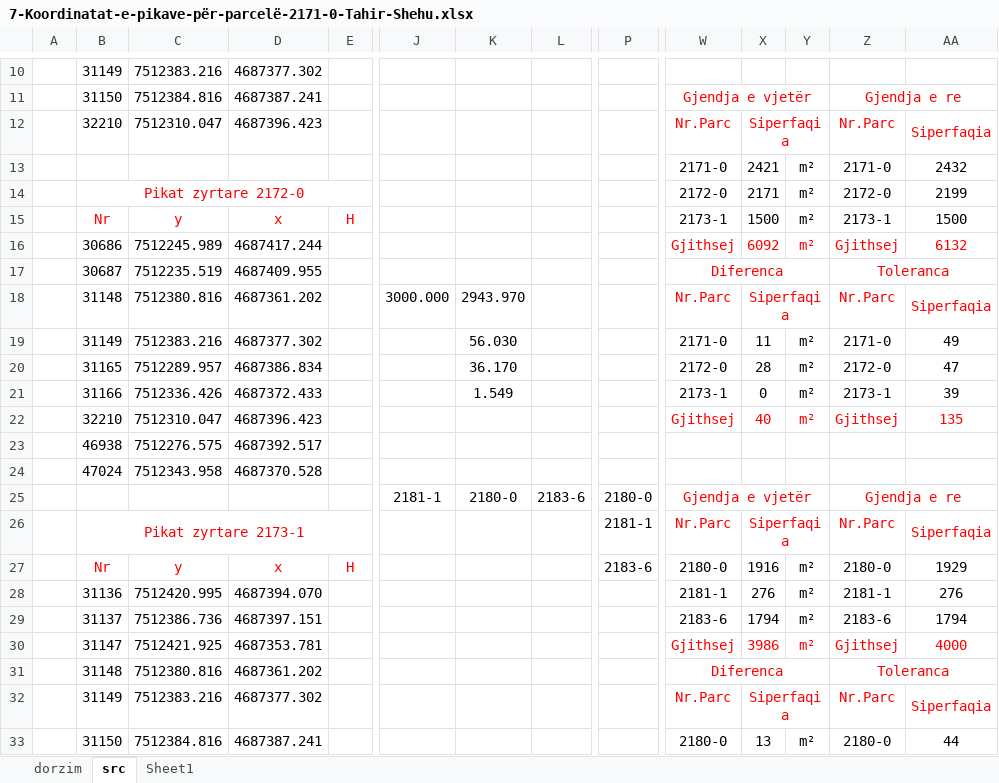
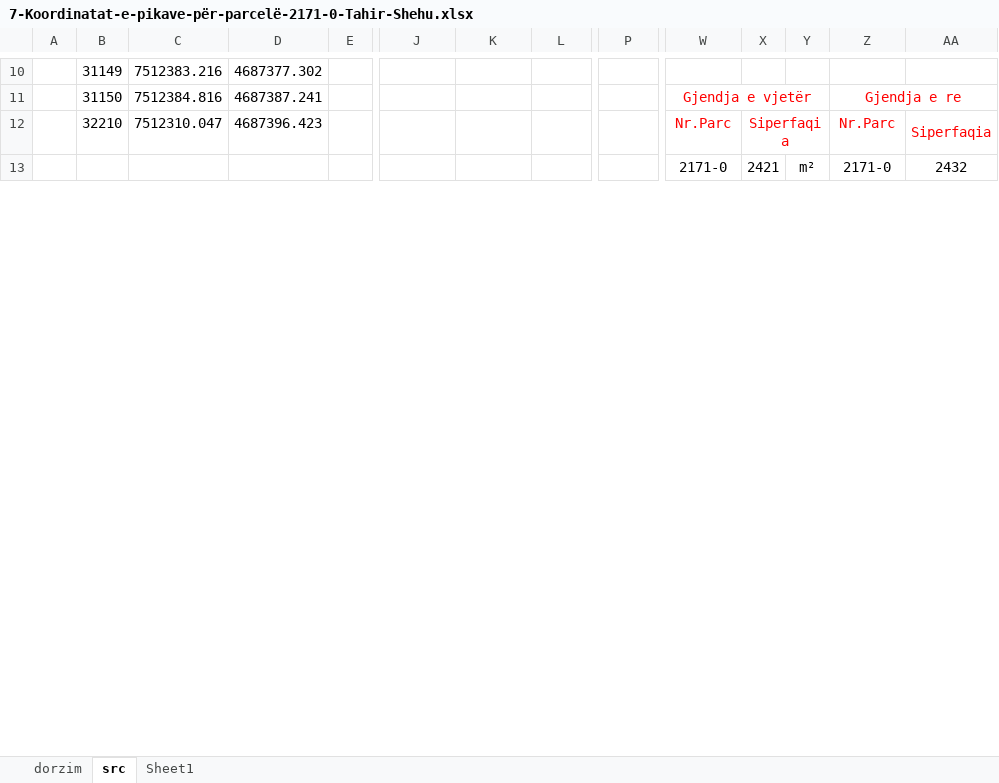
Before and after one commit to geo-coding/2171-0-Tahir-Shehu-Greme, an Excel workbook: cd/7-Koordinatat-e-pikave-për-parcelë-2171-0-Tahir-Shehu.xlsx, sheet src, drawn as a sheet; only a part is shown, gaps mark what is left out; values as stored, in another font and other column widths than the file's, no borders; removed rows and columns are numbered as before the commit, all else as after; rows hold the shown columns only; the diff covers the shown part only; the diff names each change by its address in the sheet, - before the commit and + after, or states it on an @@ line.

```diff
--- a/cd/7-Koordinatat-e-pikave-për-parcelë-2171-0-Tahir-Shehu.xlsx (sheet src)
+++ b/cd/7-Koordinatat-e-pikave-për-parcelë-2171-0-Tahir-Shehu.xlsx (sheet src)
-row 14:  | Pikat zyrtare 2172-0 |  |  |  |  |  |  |  | 2172-0 | 2171 | m² | 2172-0 | 2199
-row 15:  | Nr | y | x | H |  |  |  |  | 2173-1 | 1500 | m² | 2173-1 | 1500
-row 16:  | 30686 | 7512245.989 | 4687417.244 |  |  |  |  |  | Gjithsej | 6092 | m² | Gjithsej | 6132
-row 17:  | 30687 | 7512235.519 | 4687409.955 |  |  |  |  |  | Diferenca |  |  | Toleranca
-row 18:  | 31148 | 7512380.816 | 4687361.202 |  | 3000.000 | 2943.970 |  |  | Nr.Parc | Siperfaqia |  | Nr.Parc | Siperfaqia
-row 19:  | 31149 | 7512383.216 | 4687377.302 |  |  | 56.030 |  |  | 2171-0 | 11 | m² | 2171-0 | 49
-row 20:  | 31165 | 7512289.957 | 4687386.834 |  |  | 36.170 |  |  | 2172-0 | 28 | m² | 2172-0 | 47
-row 21:  | 31166 | 7512336.426 | 4687372.433 |  |  | 1.549 |  |  | 2173-1 | 0 | m² | 2173-1 | 39
-row 22:  | 32210 | 7512310.047 | 4687396.423 |  |  |  |  |  | Gjithsej | 40 | m² | Gjithsej | 135
-row 23:  | 46938 | 7512276.575 | 4687392.517
-row 24:  | 47024 | 7512343.958 | 4687370.528
-row 25:  |  |  |  |  | 2181-1 | 2180-0 | 2183-6 | 2180-0 | Gjendja e vjetër |  |  | Gjendja e re
-row 26:  | Pikat zyrtare 2173-1 |  |  |  |  |  |  | 2181-1 | Nr.Parc | Siperfaqia |  | Nr.Parc | Siperfaqia
-row 27:  | Nr | y | x | H |  |  |  | 2183-6 | 2180-0 | 1916 | m² | 2180-0 | 1929
-row 28:  | 31136 | 7512420.995 | 4687394.070 |  |  |  |  |  | 2181-1 | 276 | m² | 2181-1 | 276
-row 29:  | 31137 | 7512386.736 | 4687397.151 |  |  |  |  |  | 2183-6 | 1794 | m² | 2183-6 | 1794
-row 30:  | 31147 | 7512421.925 | 4687353.781 |  |  |  |  |  | Gjithsej | 3986 | m² | Gjithsej | 4000
-row 31:  | 31148 | 7512380.816 | 4687361.202 |  |  |  |  |  | Diferenca |  |  | Toleranca
-row 32:  | 31149 | 7512383.216 | 4687377.302 |  |  |  |  |  | Nr.Parc | Siperfaqia |  | Nr.Parc | Siperfaqia
-row 33:  | 31150 | 7512384.816 | 4687387.241 |  |  |  |  |  | 2180-0 | 13 | m² | 2180-0 | 44
```
Also changed, not shown: 48 added rows, 28 removed rows, 39 edited cells and merged cells elsewhere in this sheet, 1 other file.
